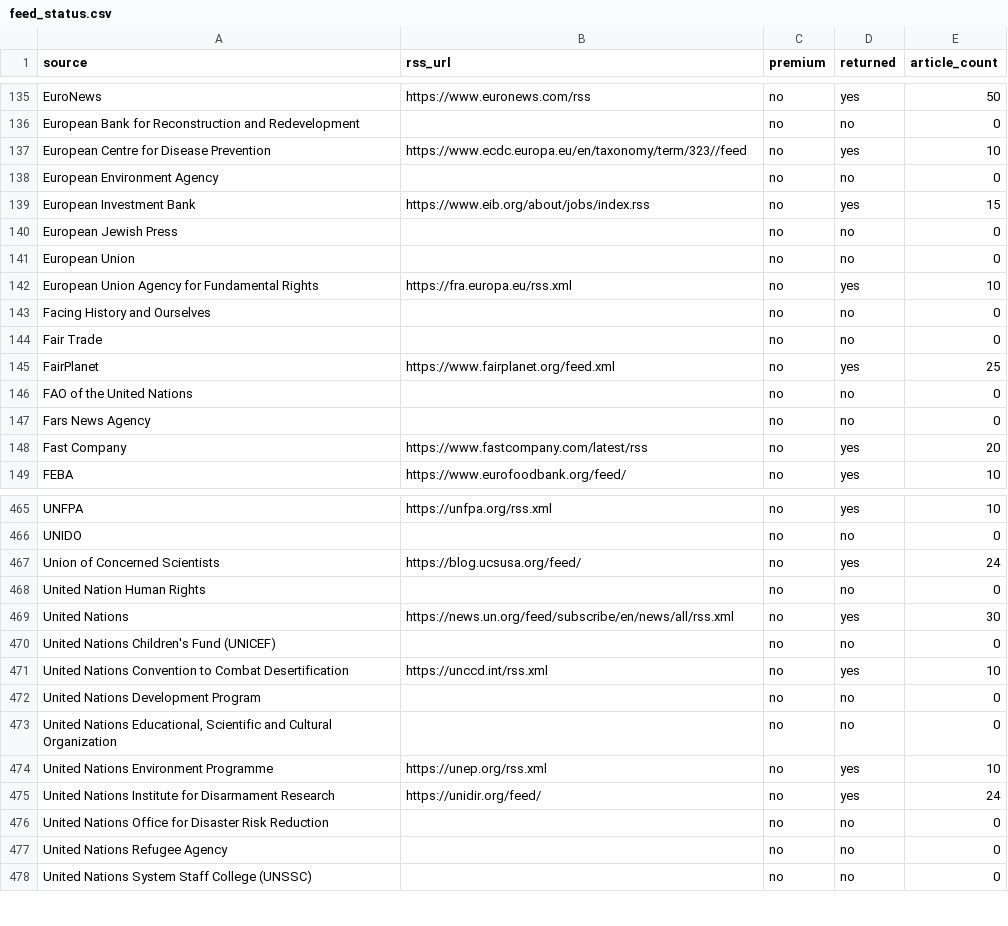
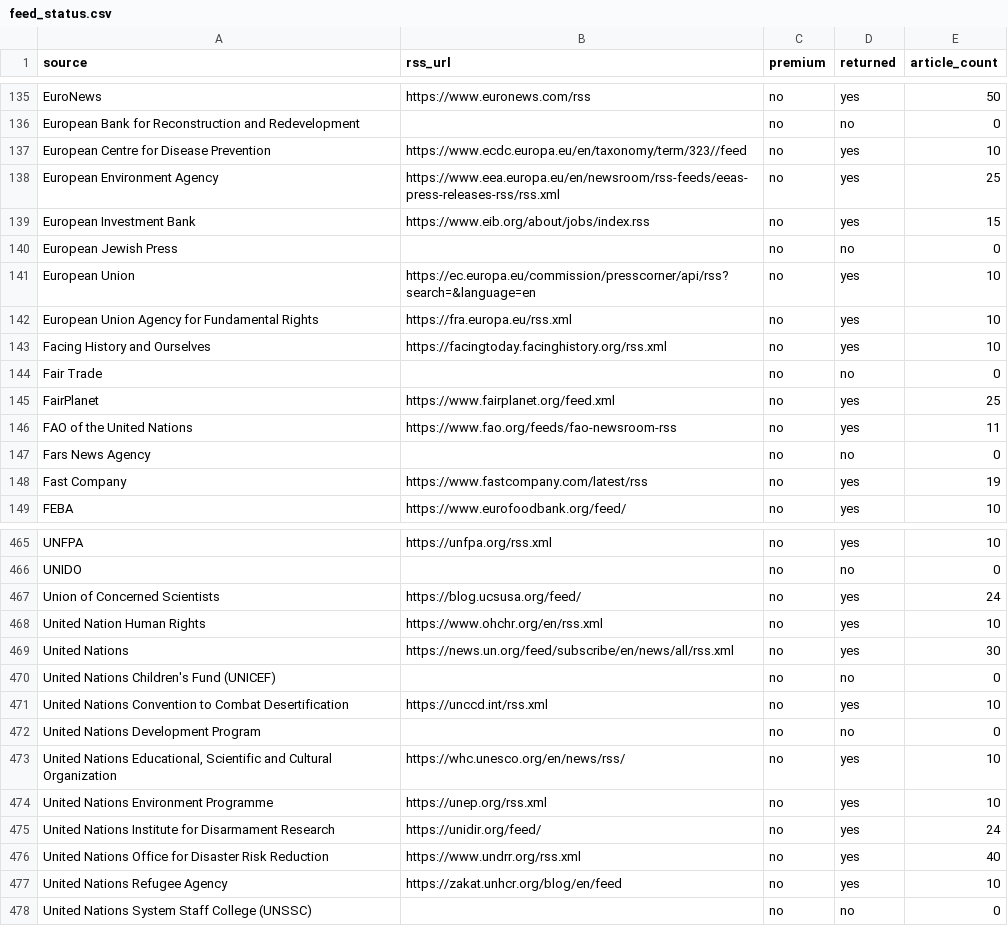
Before and after one commit to pasha594/good-news-rss, a CSV file: feed_status.csv, drawn as a sheet; only a part is shown, gaps mark what is left out; the diff covers the shown part only.

```diff
--- a/feed_status.csv
+++ b/feed_status.csv
@@ -137,13 +137,13 @@ European Bank for Reconstruction and Redevelopment,,no,no,0
 European Centre for Disease Prevention,https://www.ecdc.europa.eu/en/taxonomy/term/323//feed,no,yes,10
-European Environment Agency,,no,no,0
+European Environment Agency,https://www.eea.europa.eu/en/newsroom/rss-feeds/eeas-press-releases-rss/rss.xml,no,yes,25
 European Investment Bank,https://www.eib.org/about/jobs/index.rss,no,yes,15
 European Jewish Press,,no,no,0
-European Union,,no,no,0
+European Union,https://ec.europa.eu/commission/presscorner/api/rss?search=&language=en,no,yes,10
 European Union Agency for Fundamental Rights,https://fra.europa.eu/rss.xml,no,yes,10
-Facing History and Ourselves,,no,no,0
+Facing History and Ourselves,https://facingtoday.facinghistory.org/rss.xml,no,yes,10
 Fair Trade,,no,no,0
 FairPlanet,https://www.fairplanet.org/feed.xml,no,yes,25
-FAO of the United Nations,,no,no,0
+FAO of the United Nations,https://www.fao.org/feeds/fao-newsroom-rss,no,yes,11
 Fars News Agency,,no,no,0
-Fast Company,https://www.fastcompany.com/latest/rss,no,yes,20
+Fast Company,https://www.fastcompany.com/latest/rss,no,yes,19
 FEBA,https://www.eurofoodbank.org/feed/,no,yes,10
@@ -467,3 +467,3 @@ UNIDO,,no,no,0
 Union of Concerned Scientists,https://blog.ucsusa.org/feed/,no,yes,24
-United Nation Human Rights,,no,no,0
+United Nation Human Rights,https://www.ohchr.org/en/rss.xml,no,yes,10
 United Nations,https://news.un.org/feed/subscribe/en/news/all/rss.xml,no,yes,30
@@ -472,7 +472,7 @@ United Nations Convention to Combat Desertification,https://unccd.int/rss.xml,no
 United Nations Development Program,,no,no,0
-"United Nations Educational, Scientific and Cultural Organization",,no,no,0
+"United Nations Educational, Scientific and Cultural Organization",https://whc.unesco.org/en/news/rss/,no,yes,10
 United Nations Environment Programme,https://unep.org/rss.xml,no,yes,10
 United Nations Institute for Disarmament Research,https://unidir.org/feed/,no,yes,24
-United Nations Office for Disaster Risk Reduction,,no,no,0
-United Nations Refugee Agency,,no,no,0
+United Nations Office for Disaster Risk Reduction,https://www.undrr.org/rss.xml,no,yes,40
+United Nations Refugee Agency,https://zakat.unhcr.org/blog/en/feed,no,yes,10
 United Nations System Staff College (UNSSC),,no,no,0
```
Also changed, not shown: 127 edited cells elsewhere in this file, 6 other files.
